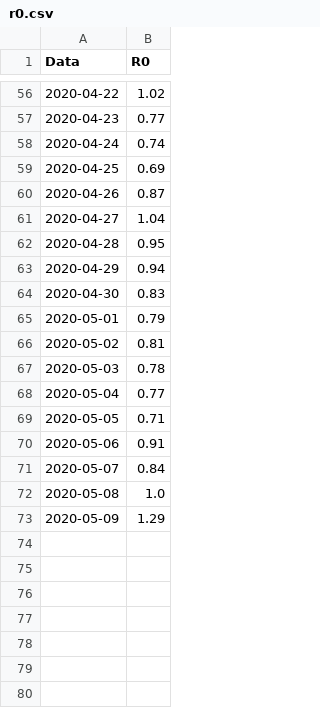
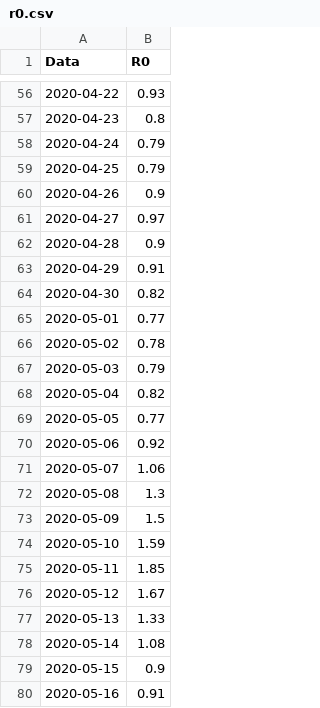
Before and after one commit to apalladi/datascienceprojects, a CSV file: covid19/output/r0.csv, drawn as a sheet; only a part is shown, gaps mark what is left out; the diff covers the shown part only.

```diff
--- a/covid19/output/r0.csv
+++ b/covid19/output/r0.csv
@@ -56,18 +56,25 @@ Data,R0
-2020-04-22,1.02
-2020-04-23,0.77
-2020-04-24,0.74
-2020-04-25,0.69
-2020-04-26,0.87
-2020-04-27,1.04
-2020-04-28,0.95
-2020-04-29,0.94
-2020-04-30,0.83
-2020-05-01,0.79
-2020-05-02,0.81
-2020-05-03,0.78
-2020-05-04,0.77
-2020-05-05,0.71
-2020-05-06,0.91
-2020-05-07,0.84
-2020-05-08,1.0
-2020-05-09,1.29
+2020-04-22,0.93
+2020-04-23,0.8
+2020-04-24,0.79
+2020-04-25,0.79
+2020-04-26,0.9
+2020-04-27,0.97
+2020-04-28,0.9
+2020-04-29,0.91
+2020-04-30,0.82
+2020-05-01,0.77
+2020-05-02,0.78
+2020-05-03,0.79
+2020-05-04,0.82
+2020-05-05,0.77
+2020-05-06,0.92
+2020-05-07,1.06
+2020-05-08,1.3
+2020-05-09,1.5
+2020-05-10,1.59
+2020-05-11,1.85
+2020-05-12,1.67
+2020-05-13,1.33
+2020-05-14,1.08
+2020-05-15,0.9
+2020-05-16,0.91
```
Also changed, not shown: 52 edited cells elsewhere in this file, covid19/output3/predizioni_future_export.csv, covid19/output3/r0.csv, 52 other files.
